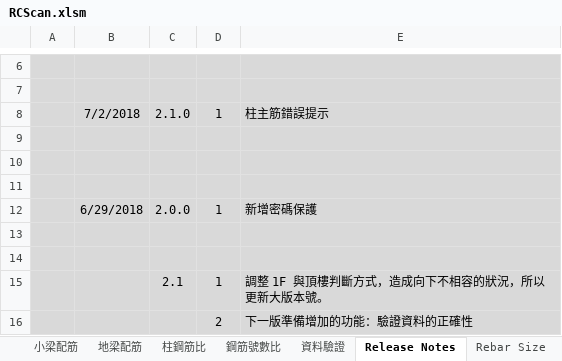
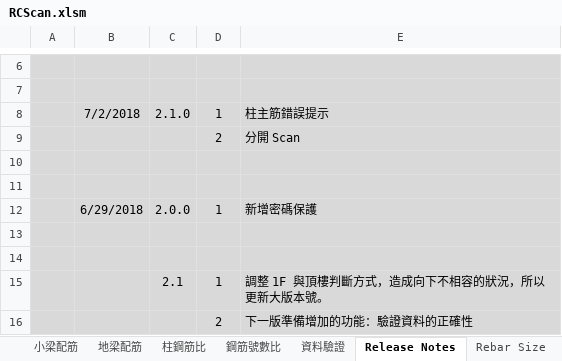
Before and after one commit to skyran1278/VbaProject, an Excel workbook: 20170524_RCScan/RCScan.xlsm, sheet Release Notes, drawn as a sheet; only a part is shown, gaps mark what is left out; values as stored, in another font and other column widths than the file's, no borders; charts and pictures not drawn; the diff names each change by its address in the sheet, - before the commit and + after, or states it on an @@ line.

Commit message:
rc scan

```diff
--- a/20170524_RCScan/RCScan.xlsm (sheet Release Notes)
+++ b/20170524_RCScan/RCScan.xlsm (sheet Release Notes)
-row 9: (empty)
+row 9:  |  |  | 2 | 分開 Scan
```
Also changed, not shown: sheet 柱配筋, sheet 柱鋼筋比, charts or pictures.
